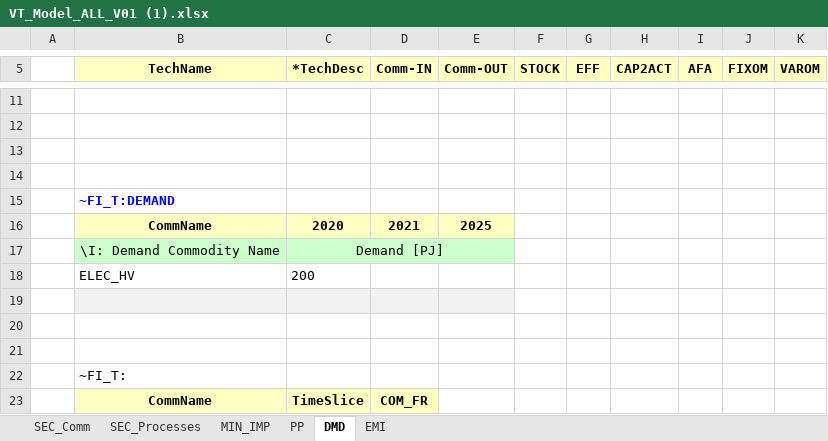
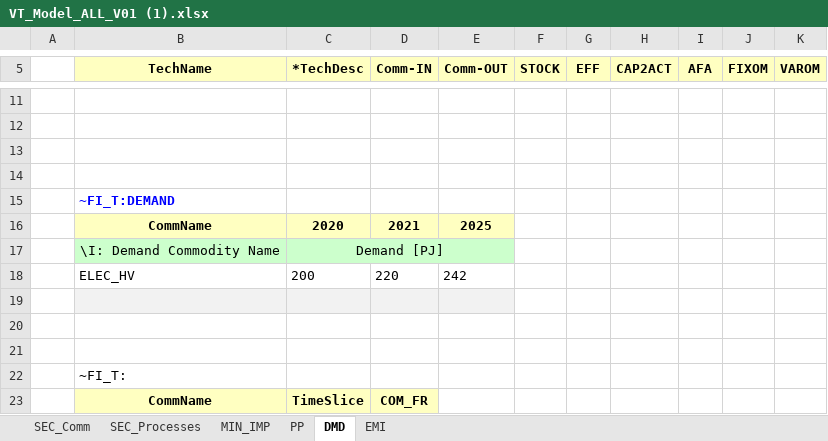
Before and after one commit to PawKro14/PawKro1, an Excel workbook: VT_Model_ALL_V01 (1).xlsx, sheet DMD, drawn as a sheet; only a part is shown, gaps mark what is left out; values as stored, in another font and other column widths than the file's, no borders; the diff names each change by its address in the sheet, - before the commit and + after, or states it on an @@ line.

Commit message:
Add files via upload

```diff
--- a/VT_Model_ALL_V01 (1).xlsx (sheet DMD)
+++ b/VT_Model_ALL_V01 (1).xlsx (sheet DMD)
-D18 (Comm-IN): (empty)
+D18 (Comm-IN): 220
-E18 (Comm-OUT): (empty)
+E18 (Comm-OUT): 242
```
